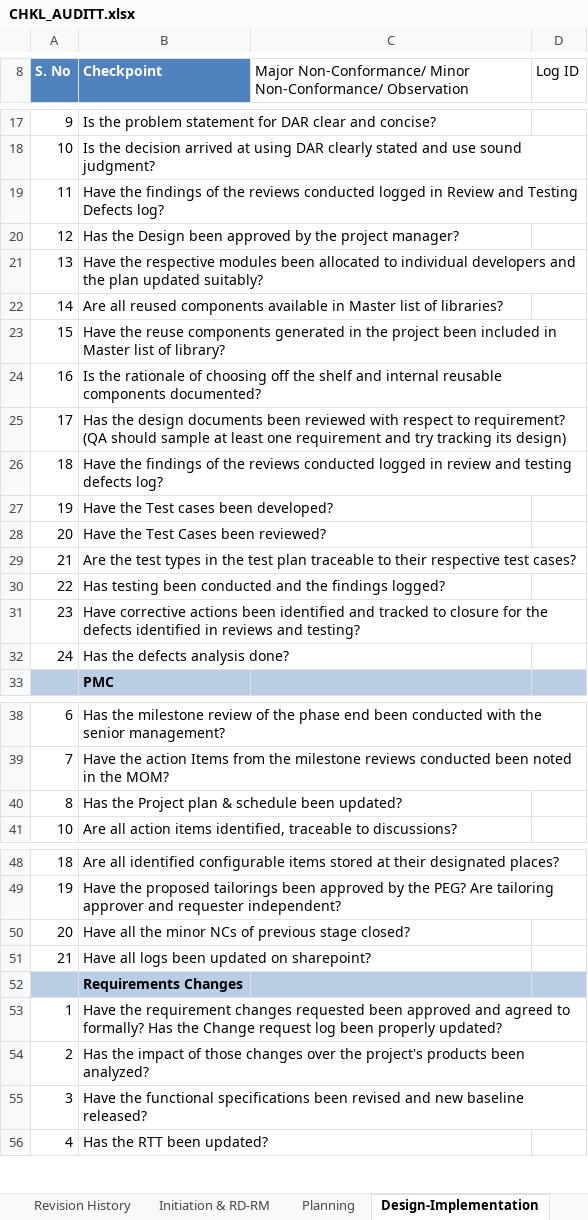
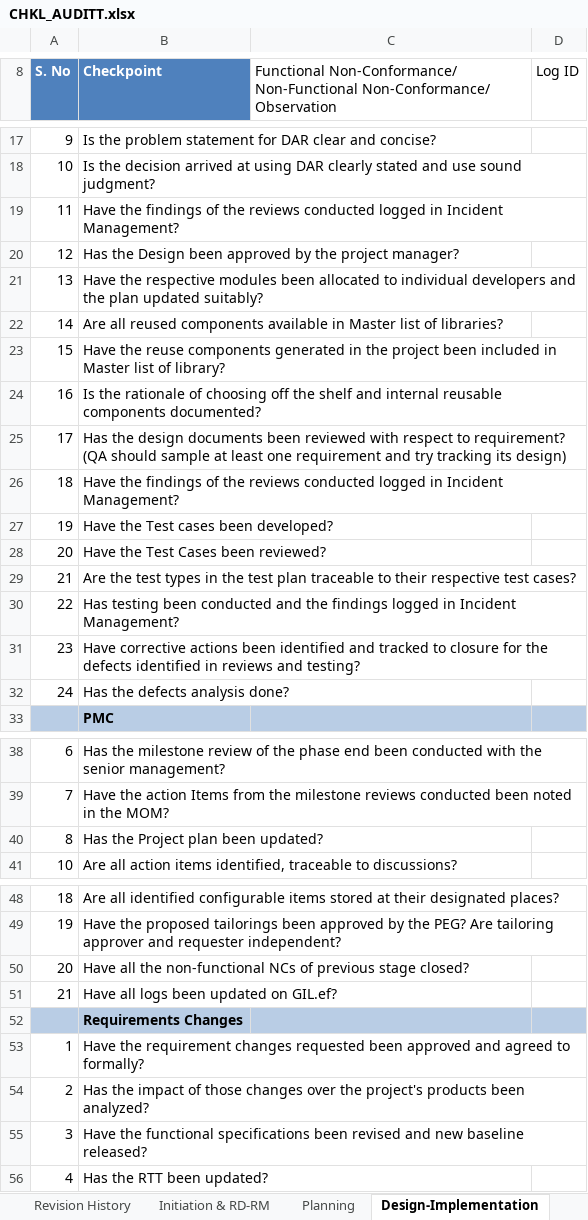
Before and after one commit to JalajMathur/Processes, an Excel workbook: Support/Quality Assurance/CHKL_AUDITT.xlsx, sheet Design-Implementation, drawn as a sheet; only a part is shown, gaps mark what is left out; values as stored, in another font and other column widths than the file's, no borders; table styles not drawn; the diff names each change by its address in the sheet, - before the commit and + after, or states it on an @@ line.

Commit message:
Against audit NC 30 : revised the checklist
for project audit.

```diff
--- a/Support/Quality Assurance/CHKL_AUDITT.xlsx (sheet Design-Implementation)
+++ b/Support/Quality Assurance/CHKL_AUDITT.xlsx (sheet Design-Implementation)
-C8: Major Non-Conformance/ Minor Non-Conformance/ Observation
+C8: Functional Non-Conformance/ Non-Functional Non-Conformance/ Observation
-B19 (Checkpoint): …logged in Review and Testing Defects log?
+B19 (Checkpoint): …logged in Incident Management?
-B26 (Checkpoint): …logged in review and testing defects log?
+B26 (Checkpoint): …logged in Incident Management?
-B30 (Checkpoint): …the findings logged?
+B30 (Checkpoint): …the findings logged in Incident Management?
-B40 (Checkpoint): Has the Project plan & schedule been updated?
+B40 (Checkpoint): Has the Project plan been updated?
-B50 (Checkpoint): …all the minor NCs of…
+B50 (Checkpoint): …all the non-functional NCs of…
-B51 (Checkpoint): Have all logs been updated on sharepoint?
+B51 (Checkpoint): Have all logs been updated on GIL.ef?
-B53 (Checkpoint): …to formally? Has the Change request log been properly updated?
+B53 (Checkpoint): …to formally?
```
Also changed, not shown: sheet Planning, sheet Validation and closure, sheet Integration, sheet Initiation & RD-RM, sheet Revision History.
